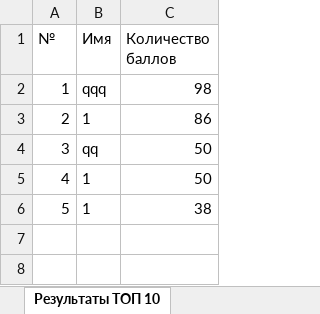
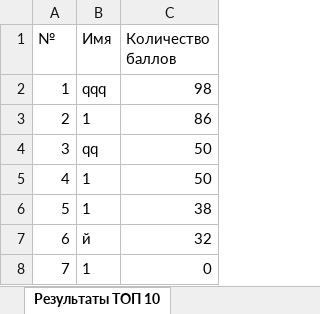
Before and after one commit to myyyshpipi/mylab5, an Excel workbook: Results.xlsx, sheet Результаты ТОП 10, drawn as a sheet; values as stored, in another font and other column widths than the file's, no borders; the diff names each change by its address in the sheet, - before the commit and + after, or states it on an @@ line.

```diff
--- a/Results.xlsx (sheet Результаты ТОП 10)
+++ b/Results.xlsx (sheet Результаты ТОП 10)
+row 7: 6 | й | 32
+row 8: 7 | 1 | 0
```
Also changed, not shown: 1 other file.
